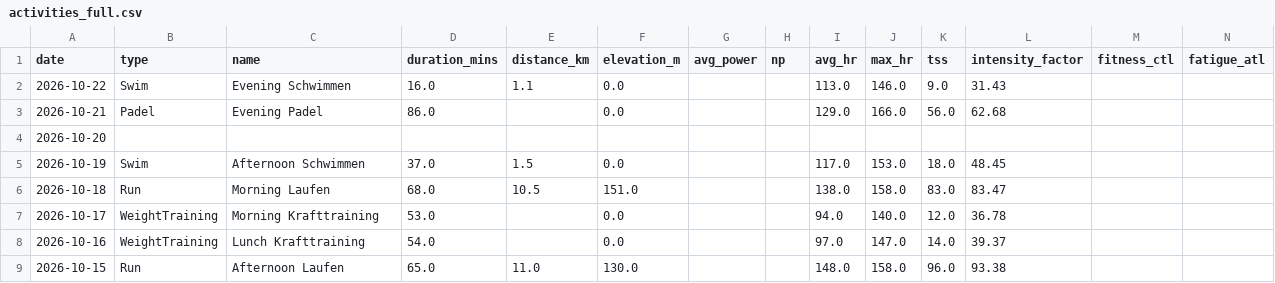
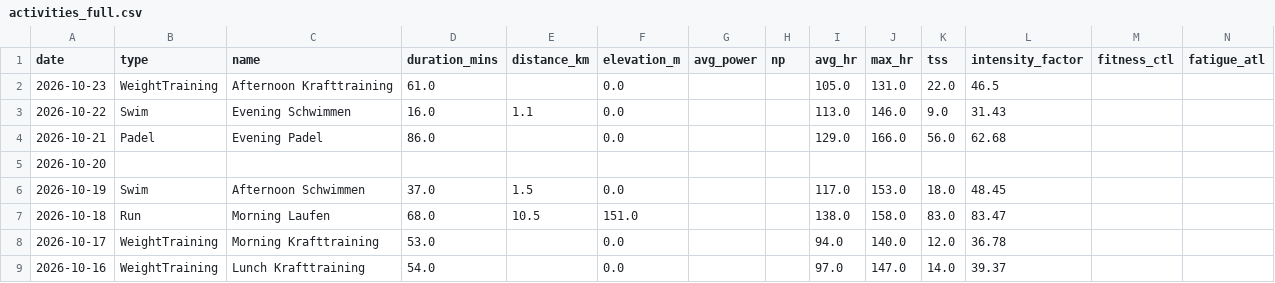
Before and after one commit to basch1117/trainingdata, a CSV file: activities_full.csv, drawn as a sheet; only a part is shown; the shorter side is filled out with more unchanged rows; the diff names each change by its address in the sheet, - before the commit and + after, or states it on an @@ line.

Commit message:
Update training data 2026-10-24

```diff
--- a/activities_full.csv
+++ b/activities_full.csv
+row 2: 2026-10-23 | WeightTraining | Afternoon Krafttraining | 61.0 |  | 0.0 |  |  | 105.0 | 131.0 | 22.0 | 46.5
```
Also changed, not shown: activities_12weeks.csv, wellness_12weeks.csv, 3 other files.
